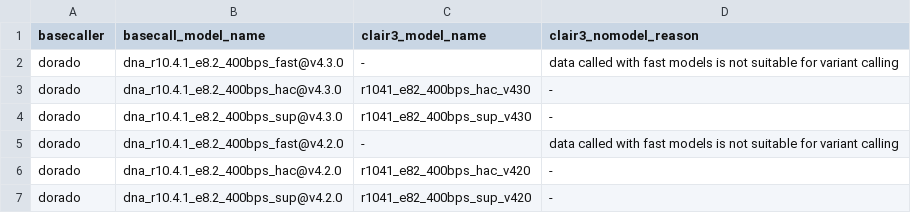
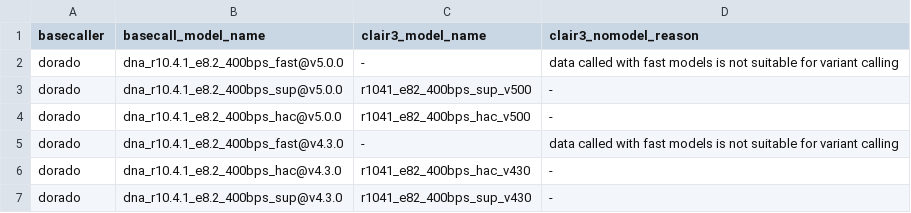
Before and after one commit to epi2me-labs/wf-human-variation, a TSV file: data/clair3_models.tsv, drawn as a sheet; only a part is shown; the shorter side is filled out with more unchanged rows.

Commit message:
Add v5.0.0 models [CW-4174]

```diff
--- a/data/clair3_models.tsv
+++ b/data/clair3_models.tsv
@@ -1,2 +1,5 @@
 basecaller	basecall_model_name	clair3_model_name	clair3_nomodel_reason
+dorado	dna_r10.4.1_e8.2_400bps_fast@v5.0.0	-	data called with fast models is not suitable for variant calling
+dorado	dna_r10.4.1_e8.2_400bps_sup@v5.0.0	r1041_e82_400bps_sup_v500	-
+dorado	dna_r10.4.1_e8.2_400bps_hac@v5.0.0	r1041_e82_400bps_hac_v500	-
 dorado	dna_r10.4.1_e8.2_400bps_fast@v4.3.0	-	data called with fast models is not suitable for variant calling
```
Also changed, not shown: 3 other files.
